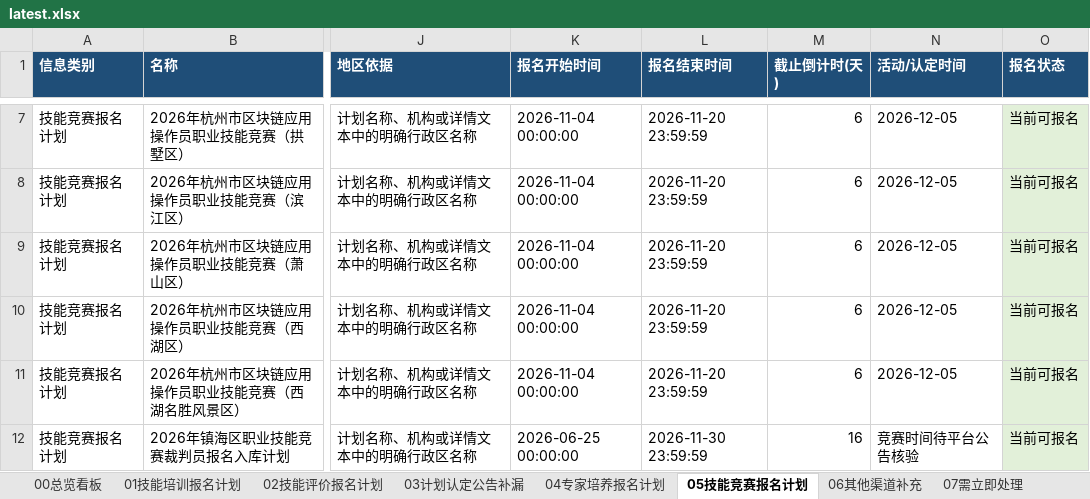
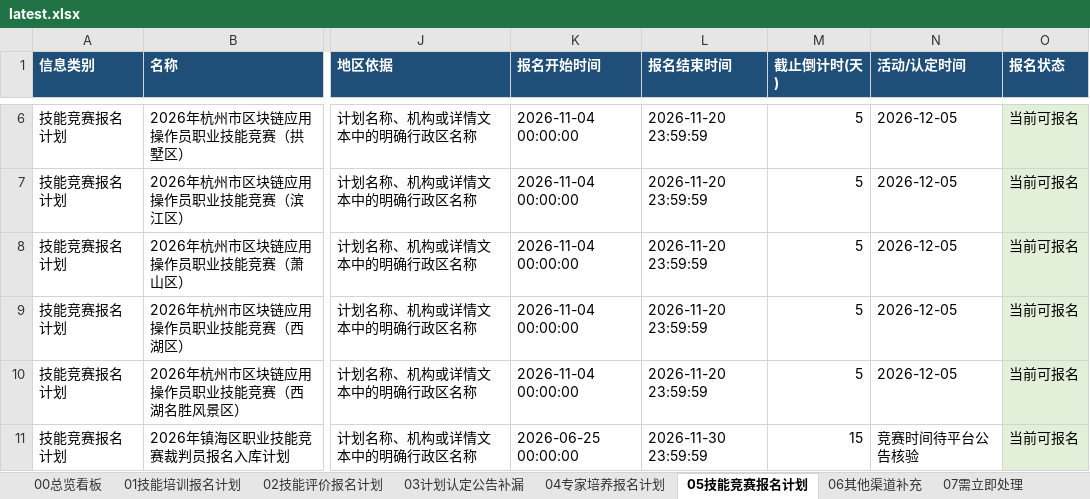
Before and after one commit to Juesann/zhejiang-skill-daily, an Excel workbook: latest.xlsx, sheet 05技能竞赛报名计划, drawn as a sheet; only a part is shown, gaps mark what is left out; values as stored, in another font and other column widths than the file's, no borders; addresses are those after the commit; the diff covers the shown part only; the diff names each change by its address in the sheet, - before the commit and + after, or states it on an @@ line.

```diff
--- a/latest.xlsx (sheet 05技能竞赛报名计划)
+++ b/latest.xlsx (sheet 05技能竞赛报名计划)
-M6:M10 (截止倒计时(天)): 6
+M6:M10 (截止倒计时(天)): 5
-M11 (截止倒计时(天)): 16
+M11 (截止倒计时(天)): 15
```
Also changed, not shown: 1 removed row and 4 edited cells elsewhere in this sheet, sheet 02技能评价报名计划, sheet 01技能培训报名计划, sheet 07需立即处理, sheet 08检索日志, sheet 00总览看板, 3 other files.
